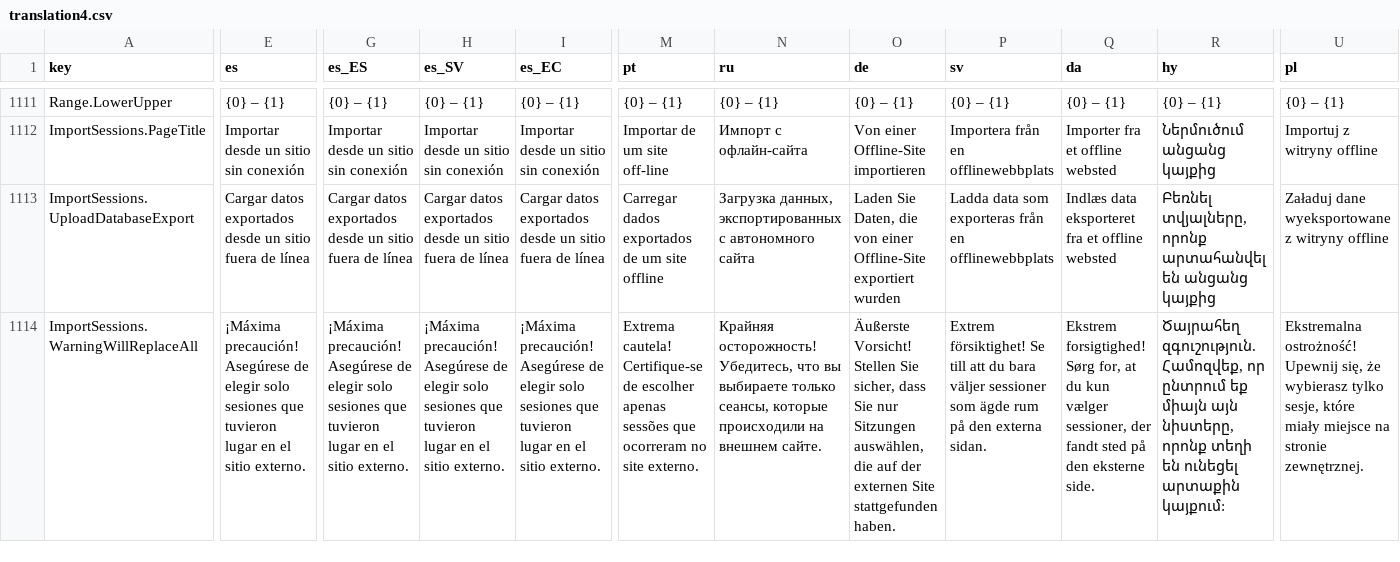
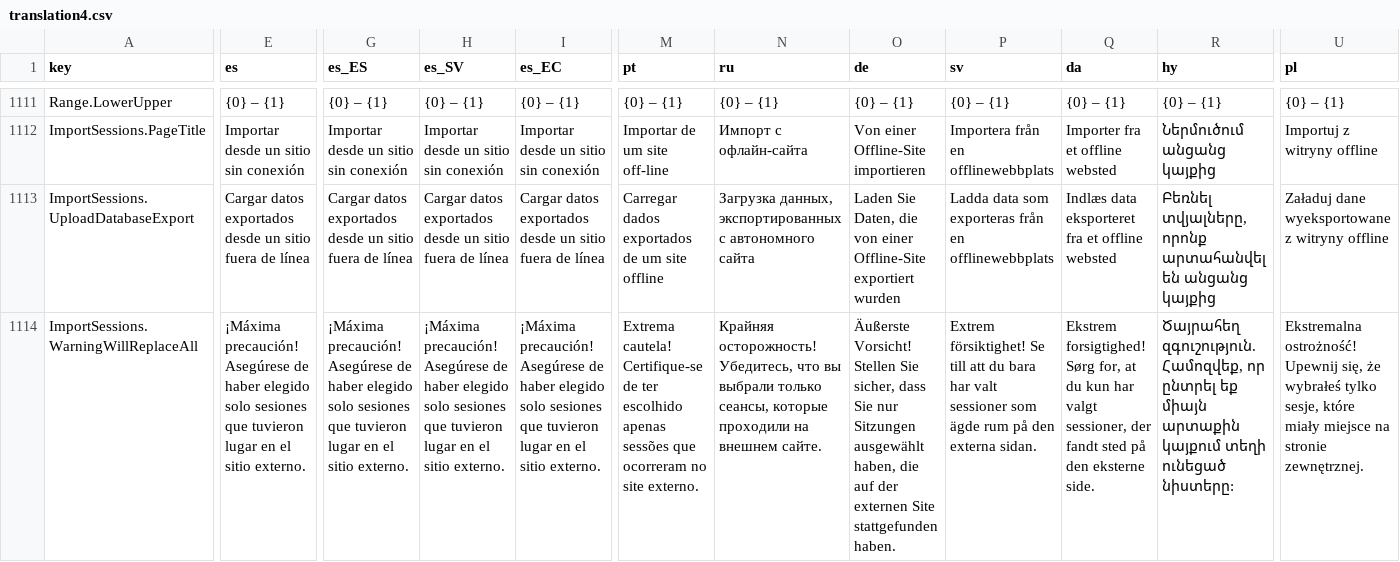
Before and after one commit to owlcms/owlcms4, a CSV file: shared/src/main/resources/i18n/translation4.csv, drawn as a sheet; only a part is shown, gaps mark what is left out; the diff covers the shown part only; the diff names each change by its address in the sheet, - before the commit and + after, or states it on an @@ line.

```diff
--- a/shared/src/main/resources/i18n/translation4.csv
+++ b/shared/src/main/resources/i18n/translation4.csv
-E1114 (es): …Asegúrese de elegir solo sesiones…
+E1114 (es): …Asegúrese de haber elegido solo sesiones…
-G1114 (es_ES): …Asegúrese de elegir solo sesiones…
+G1114 (es_ES): …Asegúrese de haber elegido solo sesiones…
-H1114 (es_SV): …Asegúrese de elegir solo sesiones…
+H1114 (es_SV): …Asegúrese de haber elegido solo sesiones…
-I1114 (es_EC): …Asegúrese de elegir solo sesiones…
+I1114 (es_EC): …Asegúrese de haber elegido solo sesiones…
-M1114 (pt): …Certifique-se de escolher apenas sessões…
+M1114 (pt): …Certifique-se de ter escolhido apenas sessões…
-N1114 (ru): …что вы выбираете только сеансы, которые происходили на внешнем…
+N1114 (ru): …что вы выбрали только сеансы, которые проходили на внешнем…
-O1114 (de): …nur Sitzungen auswählen, die auf…
+O1114 (de): …nur Sitzungen ausgewählt haben, die auf…
-P1114 (sv): …du bara väljer sessioner som…
+P1114 (sv): …du bara har valt sessioner som…
-Q1114 (da): …du kun vælger sessioner, der…
+Q1114 (da): …du kun har valgt sessioner, der…
-R1114 (hy): …Համոզվեք, որ ընտրում եք միայն այն նիստերը, որոնք տեղի են ունեցել արտաքին կայքում:
+R1114 (hy): …Համոզվեք, որ ընտրել եք միայն արտաքին կայքում տեղի ունեցած նիստերը:
-U1114 (pl): …się, że wybierasz tylko sesje,…
+U1114 (pl): …się, że wybrałeś tylko sesje,…
```
Also changed, not shown: 1 added row, 2 removed rows and 46 edited cells elsewhere in this file, 5 other files.
